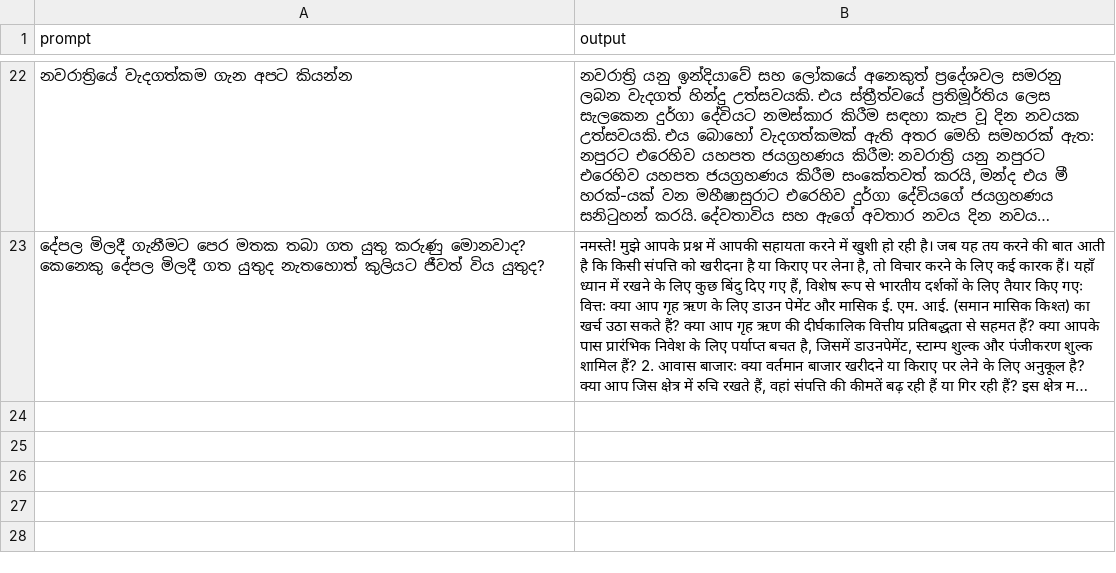
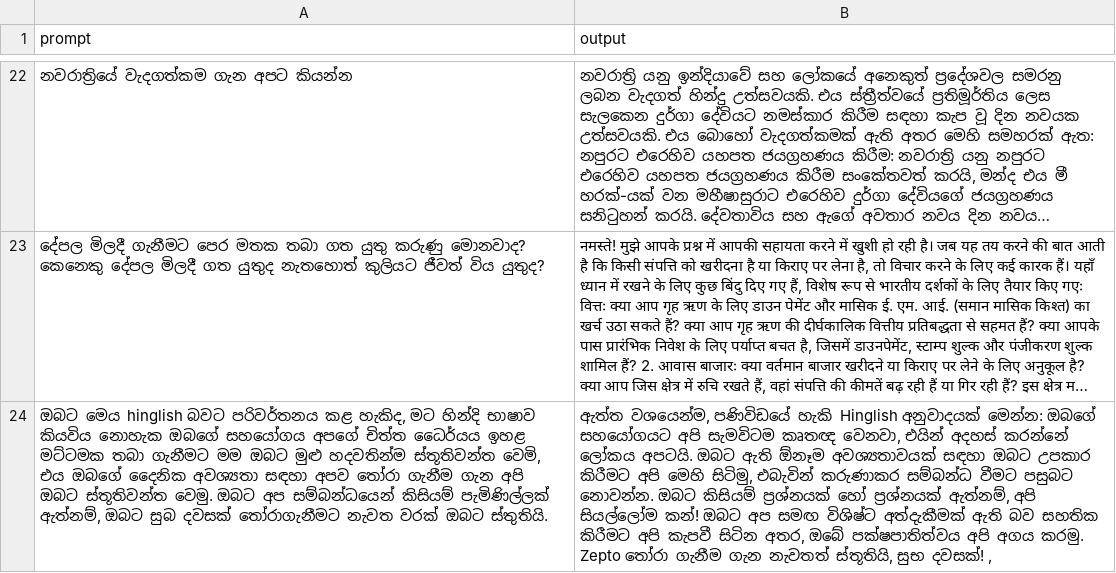
Before and after one commit to BeatBard/SinhalaLLM_dataset_creation, a CSV file: Translating_hindi/translated_dataset.csv, drawn as a sheet; only a part is shown, gaps mark what is left out; long unchanged cells end in …; the diff names each change by its address in the sheet, - before the commit and + after, or states it on an @@ line.

Commit message:
Progress: Translated row 23

```diff
--- a/Translating_hindi/translated_dataset.csv
+++ b/Translating_hindi/translated_dataset.csv
+row 24: ඔබට මෙය hinglish බවට පරිවර්තනය කළ හැකිද, මට හින්දි භාෂාව කියවිය නොහැක ඔබගේ සහයෝගය අපගේ චිත්ත ධෛර්යය ඉහළ මට්ටමක තබා ගැනීමට මම ඔබට මුළු හදවතින්ම ස්තූතිවන්ත වෙමි, එය ඔබගේ දෛනික අවශ්‍යතා සඳහා අපව තෝරා ගැනීම ගැන අපි ඔබට ස්තූතිවන්ත වෙමු. ඔබට අප සම්බන්ධයෙන් කිසියම් පැමිණිල්ලක් ඇත්නම්, ඔබට සුබ දවසක් තෝරාගැනීමට නැවත වරක් ඔබට ස්තුතියි. | ඇත්ත වශයෙන්ම, පණිවිඩයේ හැකි Hinglish අනුවාදයක් මෙන්න: ඔබගේ සහයෝගයට අපි සැමවිටම කෘතඥ වෙනවා, එයින් අදහස් කරන්නේ ලෝකය අපටයි. ඔබට ඇති ඕනෑම අවශ්‍යතාවයක් සඳහා ඔබට උපකාර කිරීමට අපි මෙහි සිටිමු, එබැවින් කරුණාකර සම්බන්ධ වීමට පසුබට නොවන්න. ඔබට කිසියම් ප්‍රශ්නයක් හෝ ප්‍රශ්නයක් ඇත්නම්, අපි සියල්ලෝම කන්! ඔබට අප සමඟ විශිෂ්ට අත්දැකීමක් ඇති බව සහතික කිරීමට අපි කැපවී සිටින අතර, ඔබේ පක්ෂපාතිත්වය අපි අගය කරමු. Zepto තෝරා ගැනීම ගැන නැවතත් ස්තූතියි, සුභ දවසක්! ,
```
Also changed, not shown: 2 other files.
